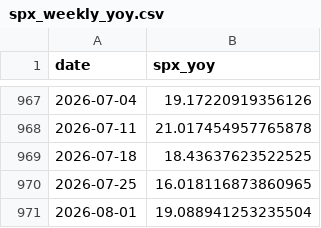
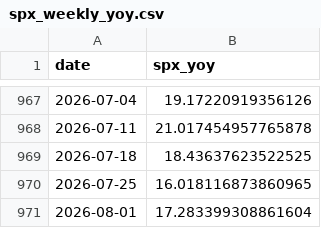
Before and after one commit to smallfishmacro-Git/macro-regime, a CSV file: data/cache/spx_weekly_yoy.csv, drawn as a sheet; only a part is shown, gaps mark what is left out.

Commit message:
chore(data): daily ingest 2026-07-29
NORMAL/SLOWING · GDPNow 1.54 · NY 2.8

```diff
--- a/data/cache/spx_weekly_yoy.csv
+++ b/data/cache/spx_weekly_yoy.csv
@@ -970,2 +970,2 @@ date,spx_yoy
 2026-07-25,16.018116873860965
-2026-08-01,19.088941253235504
+2026-08-01,17.283399308861604
```
Also changed, not shown: 6 other files.
